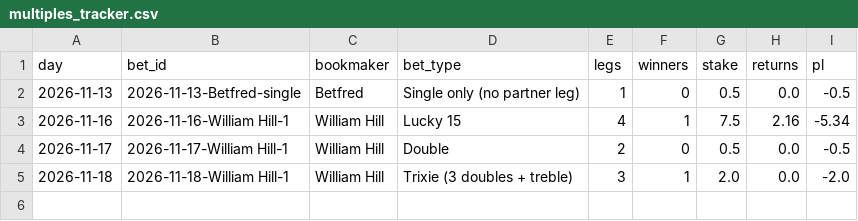
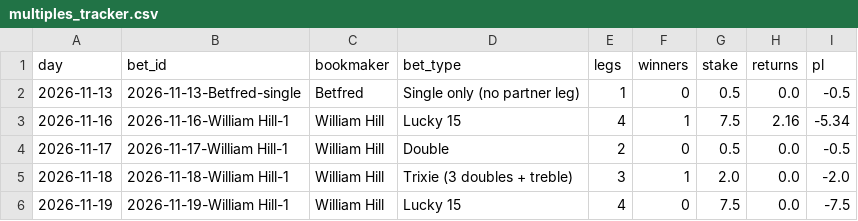
Before and after one commit to tipsearch1-cell/racing-pipeline, a CSV file: data/multiples_tracker.csv, drawn as a sheet; the diff names each change by its address in the sheet, - before the commit and + after, or states it on an @@ line.

```diff
--- a/data/multiples_tracker.csv
+++ b/data/multiples_tracker.csv
+row 6: 2026-11-19 | 2026-11-19-William Hill-1 | William Hill | Lucky 15 | 4 | 0 | 7.5 | 0.0 | -7.5
```
Also changed, not shown: data/angle_toprated_tracker.csv, data/card_review_tracker.csv, 10 other files.
